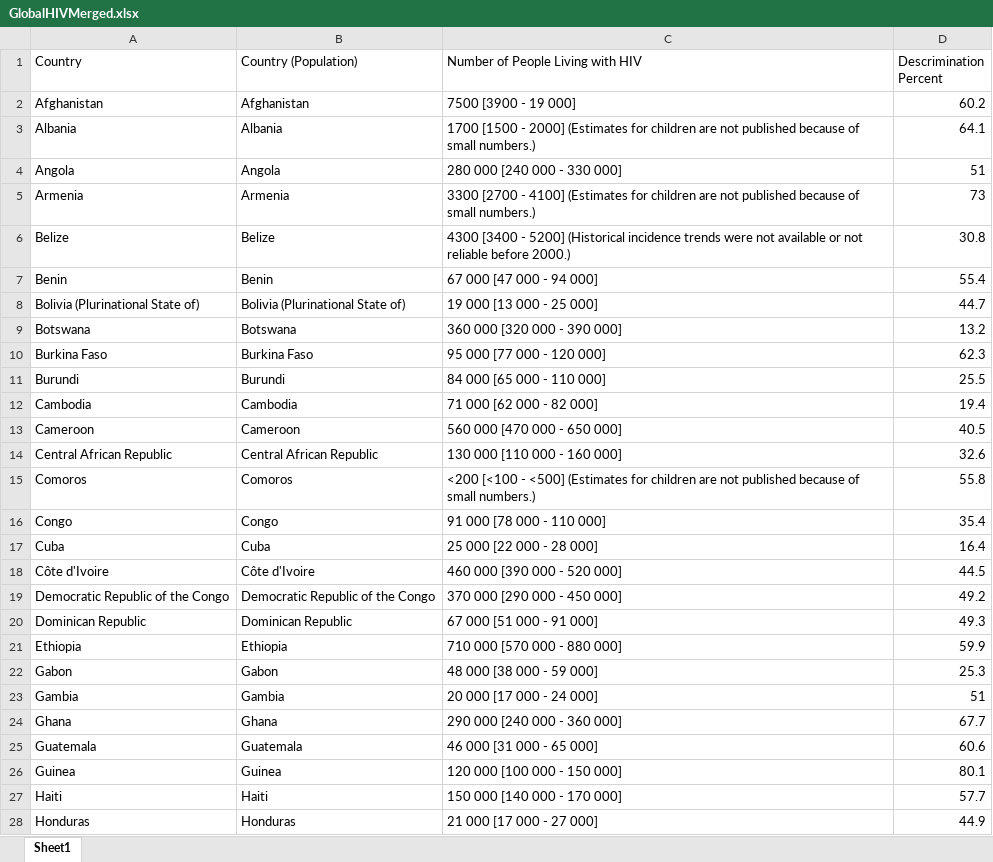
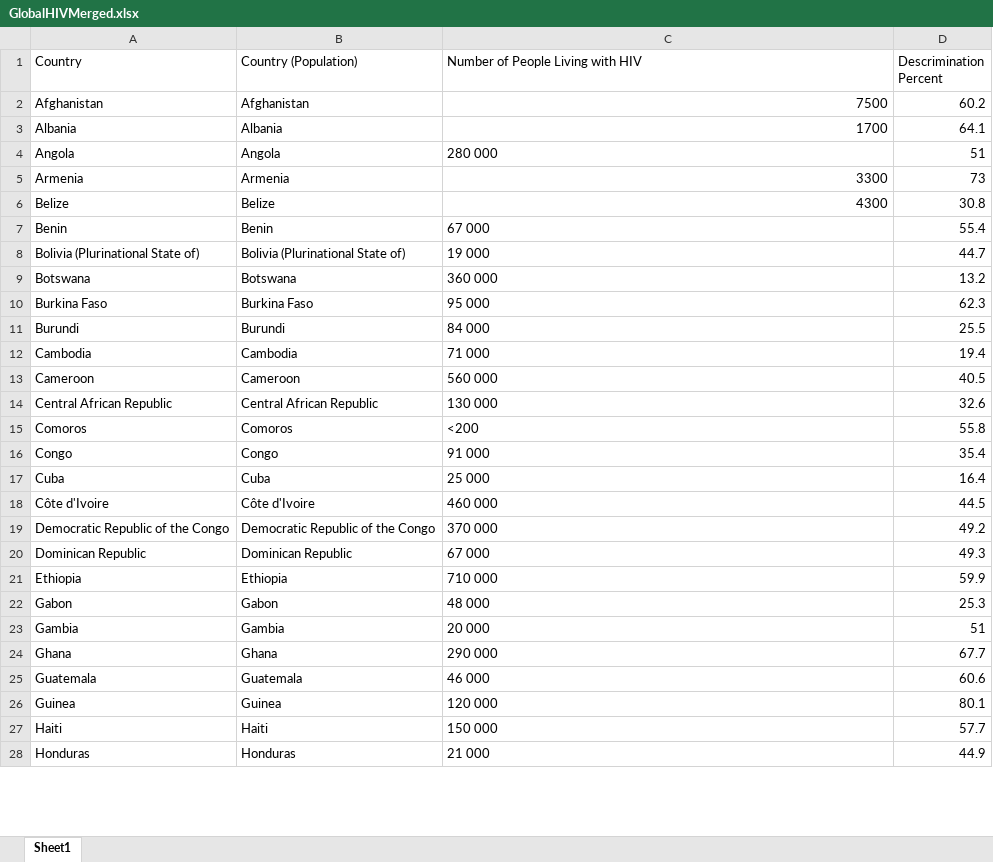
Before and after one commit to HashedDan/GlobalHIV, an Excel workbook: GlobalHIVMerged.xlsx, sheet Sheet1, drawn as a sheet; only a part is shown; values as stored, in another font and other column widths than the file's, no borders; the diff covers the shown part only; the diff names each change by its address in the sheet, - before the commit and + after, or states it on an @@ line.

Commit message:
Removed parenthetical info from ‘Number of People Living with HIV’ by using find and replace with regexp ‘]*’ (1 operations, 59 records affected).

```diff
--- a/GlobalHIVMerged.xlsx (sheet Sheet1)
+++ b/GlobalHIVMerged.xlsx (sheet Sheet1)
-C2 (Number of People Living with HIV): 7500 [3900 - 19 000]
+C2 (Number of People Living with HIV): 7500
-C3 (Number of People Living with HIV): 1700 [1500 - 2000] (Estimates for children are not published because of small numbers.)
+C3 (Number of People Living with HIV): 1700
-C4 (Number of People Living with HIV): 280 000 [240 000 - 330 000]
+C4 (Number of People Living with HIV): 280 000
-C5 (Number of People Living with HIV): 3300 [2700 - 4100] (Estimates for children are not published because of small numbers.)
+C5 (Number of People Living with HIV): 3300
-C6 (Number of People Living with HIV): 4300 [3400 - 5200] (Historical incidence trends were not available or not reliable before 2000.)
+C6 (Number of People Living with HIV): 4300
-C7 (Number of People Living with HIV): 67 000 [47 000 - 94 000]
+C7 (Number of People Living with HIV): 67 000
-C8 (Number of People Living with HIV): 19 000 [13 000 - 25 000]
+C8 (Number of People Living with HIV): 19 000
-C9 (Number of People Living with HIV): 360 000 [320 000 - 390 000]
+C9 (Number of People Living with HIV): 360 000
-C10 (Number of People Living with HIV): 95 000 [77 000 - 120 000]
+C10 (Number of People Living with HIV): 95 000
-C11 (Number of People Living with HIV): 84 000 [65 000 - 110 000]
+C11 (Number of People Living with HIV): 84 000
-C12 (Number of People Living with HIV): 71 000 [62 000 - 82 000]
+C12 (Number of People Living with HIV): 71 000
-C13 (Number of People Living with HIV): 560 000 [470 000 - 650 000]
+C13 (Number of People Living with HIV): 560 000
-C14 (Number of People Living with HIV): 130 000 [110 000 - 160 000]
+C14 (Number of People Living with HIV): 130 000
-C15 (Number of People Living with HIV): <200 [<100 - <500] (Estimates for children are not published because of small numbers.)
+C15 (Number of People Living with HIV): <200
-C16 (Number of People Living with HIV): 91 000 [78 000 - 110 000]
+C16 (Number of People Living with HIV): 91 000
-C17 (Number of People Living with HIV): 25 000 [22 000 - 28 000]
+C17 (Number of People Living with HIV): 25 000
-C18 (Number of People Living with HIV): 460 000 [390 000 - 520 000]
+C18 (Number of People Living with HIV): 460 000
-C19 (Number of People Living with HIV): 370 000 [290 000 - 450 000]
+C19 (Number of People Living with HIV): 370 000
-C20 (Number of People Living with HIV): 67 000 [51 000 - 91 000]
+C20 (Number of People Living with HIV): 67 000
-C21 (Number of People Living with HIV): 710 000 [570 000 - 880 000]
+C21 (Number of People Living with HIV): 710 000
-C22 (Number of People Living with HIV): 48 000 [38 000 - 59 000]
+C22 (Number of People Living with HIV): 48 000
-C23 (Number of People Living with HIV): 20 000 [17 000 - 24 000]
+C23 (Number of People Living with HIV): 20 000
-C24 (Number of People Living with HIV): 290 000 [240 000 - 360 000]
+C24 (Number of People Living with HIV): 290 000
-C25 (Number of People Living with HIV): 46 000 [31 000 - 65 000]
+C25 (Number of People Living with HIV): 46 000
-C26 (Number of People Living with HIV): 120 000 [100 000 - 150 000]
+C26 (Number of People Living with HIV): 120 000
-C27 (Number of People Living with HIV): 150 000 [140 000 - 170 000]
+C27 (Number of People Living with HIV): 150 000
-C28 (Number of People Living with HIV): 21 000 [17 000 - 27 000]
+C28 (Number of People Living with HIV): 21 000
```
Also changed, not shown: 30 edited cells elsewhere in this sheet.
